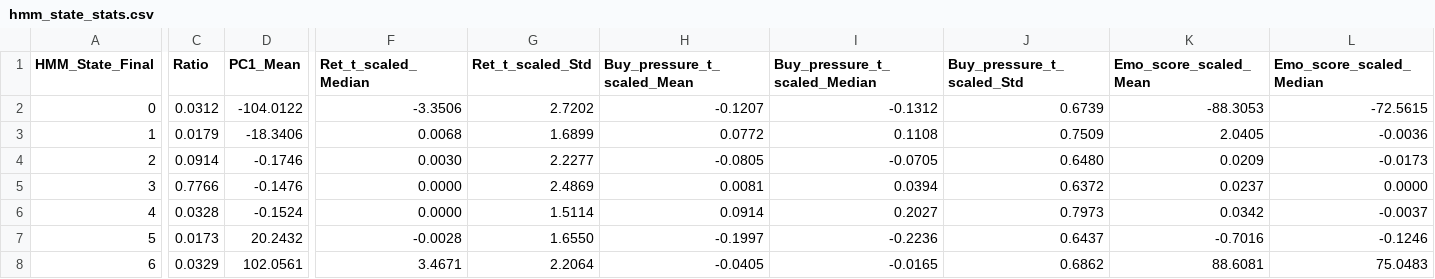
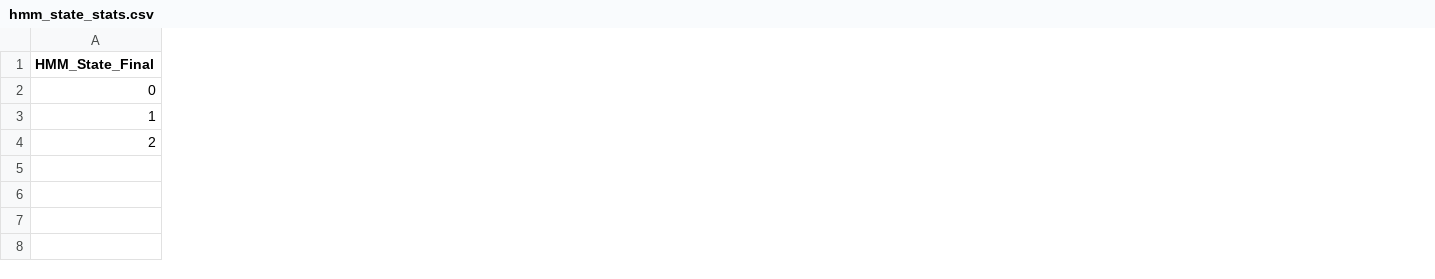
Before and after one commit to StuBelle/study, a CSV file: output_v全域版/hmm_state_stats.csv, drawn as a sheet; only a part is shown, gaps mark what is left out; removed rows and columns are numbered as before the commit, all else as after; rows hold the shown columns only; the diff covers the shown part only; the diff names each change by its address in the sheet, - before the commit and + after, or states it on an @@ line.

```diff
--- a/output_v全域版/hmm_state_stats.csv
+++ b/output_v全域版/hmm_state_stats.csv
-column C (Ratio), rows 2-4: 0.0312 | 0.0179 | 0.0914
-column D (PC1_Mean), rows 2-4: -104.0122 | -18.3406 | -0.1746
-column F (Ret_t_scaled_Median), rows 2-4: -3.3506 | 0.0068 | 0.0030
-column G (Ret_t_scaled_Std), rows 2-4: 2.7202 | 1.6899 | 2.2277
-column H (Buy_pressure_t_scaled_Mean), rows 2-4: -0.1207 | 0.0772 | -0.0805
-column I (Buy_pressure_t_scaled_Median), rows 2-4: -0.1312 | 0.1108 | -0.0705
-column J (Buy_pressure_t_scaled_Std), rows 2-4: 0.6739 | 0.7509 | 0.6480
-column K (Emo_score_scaled_Mean), rows 2-4: -88.3053 | 2.0405 | 0.0209
-column L (Emo_score_scaled_Median), rows 2-4: -72.5615 | -0.0036 | -0.0173
-row 5: 3 | 0.7766 | -0.1476 | 0.0000 | 2.4869 | 0.0081 | 0.0394 | 0.6372 | 0.0237 | 0.0000
-row 6: 4 | 0.0328 | -0.1524 | 0.0000 | 1.5114 | 0.0914 | 0.2027 | 0.7973 | 0.0342 | -0.0037
-row 7: 5 | 0.0173 | 20.2432 | -0.0028 | 1.6550 | -0.1997 | -0.2236 | 0.6437 | -0.7016 | -0.1246
-row 8: 6 | 0.0329 | 102.0561 | 3.4671 | 2.2064 | -0.0405 | -0.0165 | 0.6862 | 88.6081 | 75.0483
```
Also changed, not shown: 2 added columns, 1 removed column and 6 edited cells elsewhere in this file, 8 other files.
